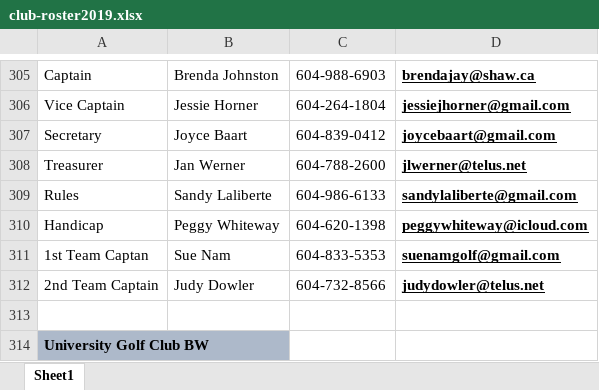
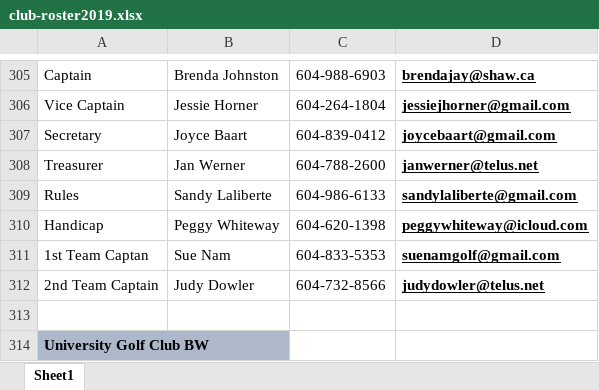
Before and after one commit to kevinli96/BCG-Zone-4, an Excel workbook: secure/club-roster2019.xlsx, sheet Sheet1, drawn as a sheet; only a part is shown, gaps mark what is left out; values as stored, in another font and other column widths than the file's, no borders; charts and pictures not drawn; the diff names each change by its address in the sheet, - before the commit and + after, or states it on an @@ line.

Commit message:
SW modified roster

```diff
--- a/secure/club-roster2019.xlsx (sheet Sheet1)
+++ b/secure/club-roster2019.xlsx (sheet Sheet1)
-D308: jlwerner@telus.net
+D308: janwerner@telus.net
```
Also changed, not shown: 4 other files.
